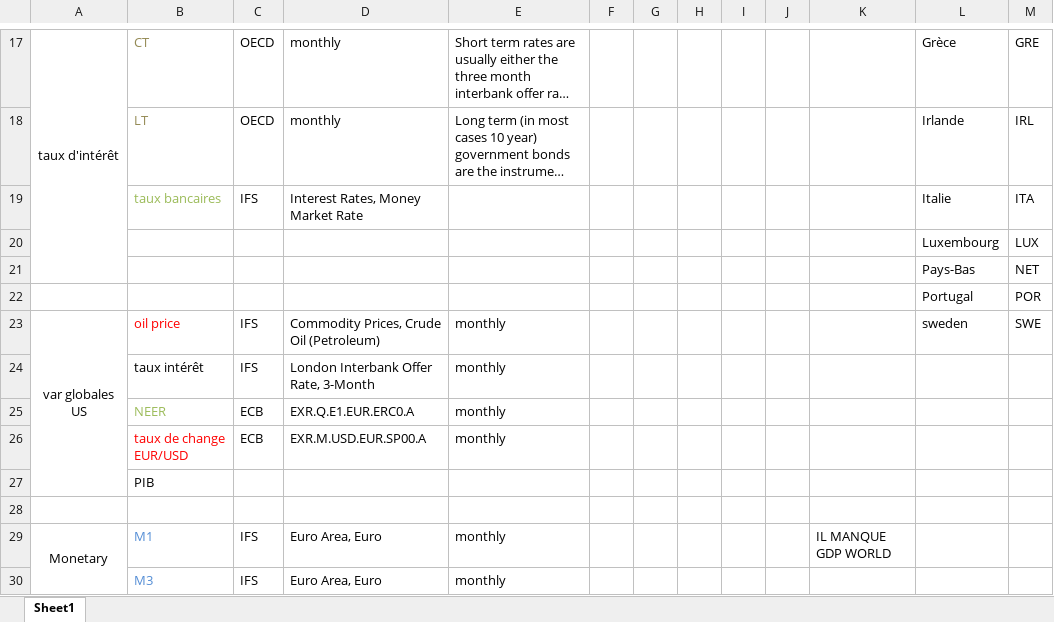
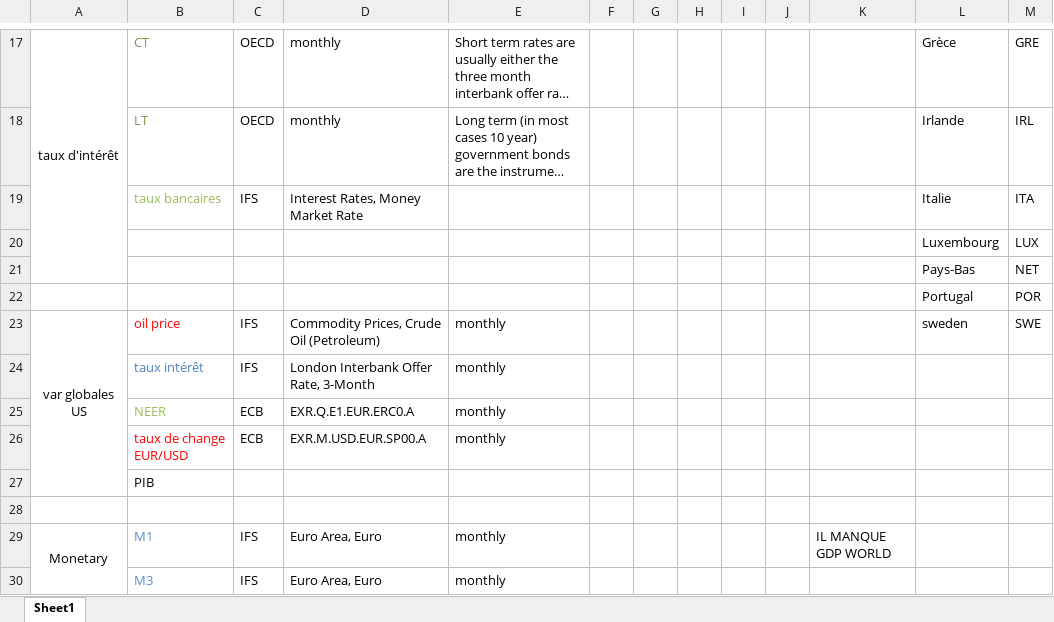
Before and after one commit to lcallot/ProjetEZ, an Excel workbook: data/Quarterly/datarecap.xlsx, sheet Sheet1, drawn as a sheet; only a part is shown, gaps mark what is left out; long unchanged cells end in …; values as stored, in another font and other column widths than the file's, no borders; the diff names each change by its address in the sheet, - before the commit and + after, or states it on an @@ line.

```diff
--- a/data/Quarterly/datarecap.xlsx (sheet Sheet1)
+++ b/data/Quarterly/datarecap.xlsx (sheet Sheet1)
-B24 text colour: black
+B24 text colour: #4F81BD
```
Also changed, not shown: 5 other files.
